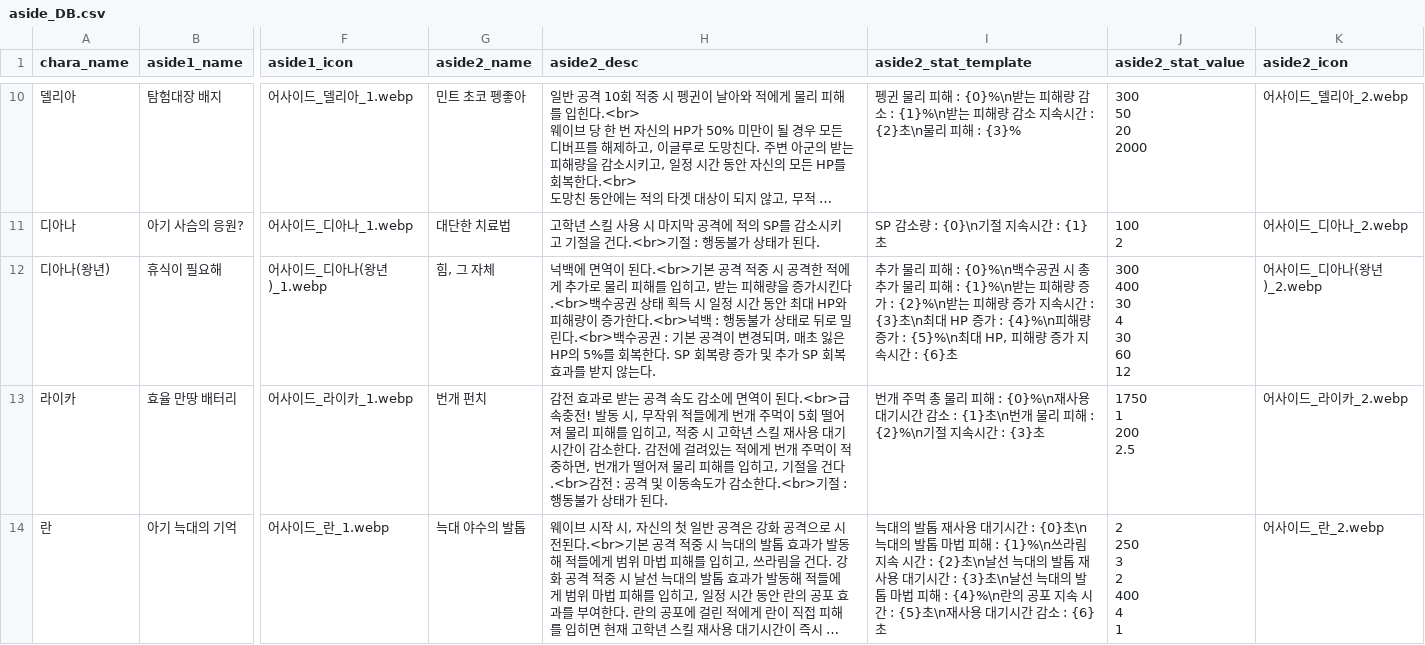
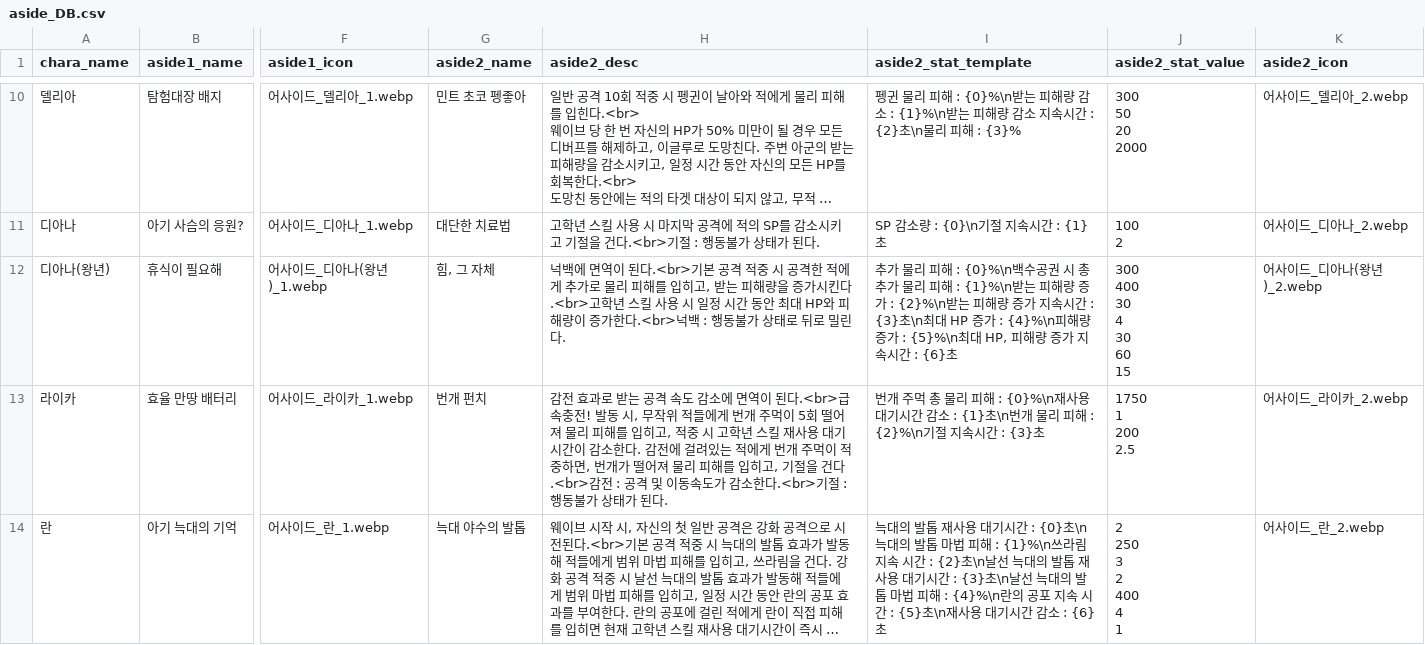
Before and after one commit to mediate1082/Trickal-Revive-Skill-Guide-Beta-0.8, a CSV file: data/aside_DB.csv, drawn as a sheet; only a part is shown, gaps mark what is left out; long unchanged cells end in …; ↵ is a line break in a cell; the diff names each change by its address in the sheet, - before the commit and + after, or states it on an @@ line.

```diff
--- a/data/aside_DB.csv
+++ b/data/aside_DB.csv
-H12 (aside2_desc): …시킨다.<br>백수공권 상태 획득 시 일정 시간 동안 최대 HP와 피해량이 증가한다.<br>넉백 : 행동불가 상태로 뒤로 밀린다.<br>백수공권 : 기본 공격이 변경되며, 매초 잃은 HP의 5%를 회복한다. SP 회복량 증가 및 추가 SP 회복 효과를 받지 않는다.
+H12 (aside2_desc): …시킨다.<br>고학년 스킬 사용 시 일정 시간 동안 최대 HP와 피해량이 증가한다.<br>넉백 : 행동불가 상태로 뒤로 밀린다.
-J12 (aside2_stat_value): 300 ↵ 400 ↵ 30 ↵ 4 ↵ 30 ↵ 60 ↵ 12
+J12 (aside2_stat_value): 300 ↵ 400 ↵ 30 ↵ 4 ↵ 30 ↵ 60 ↵ 15
```
Also changed, not shown: data/buff_DB.csv, data/buff_desc_DB.csv, 5 other files.
